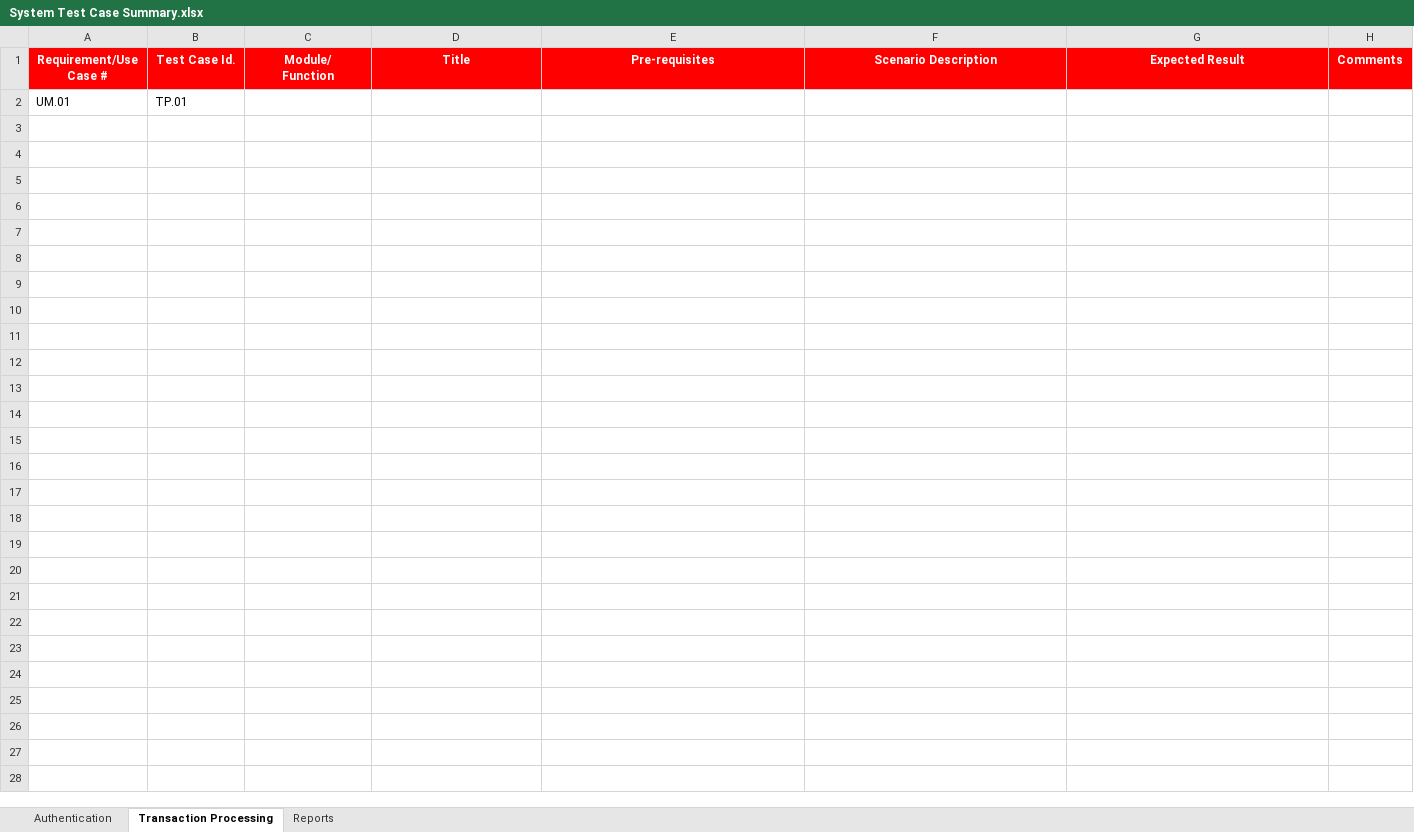
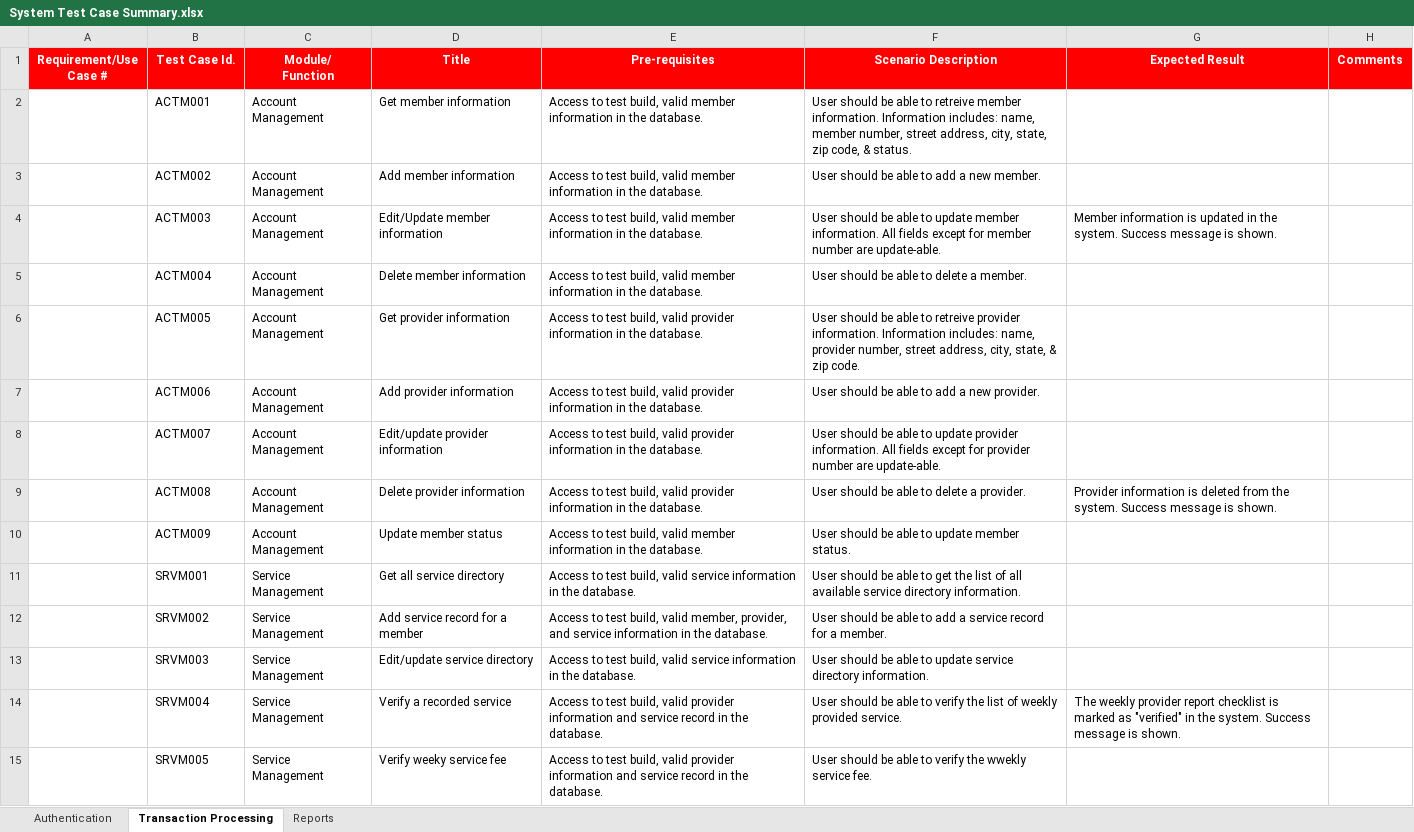
Before and after one commit to mndarren/Pizza, an Excel workbook: Analysis/Test Cases/System Test Case Summary.xlsx, sheet Transaction Processing, drawn as a sheet; values as stored, in another font and other column widths than the file's, no borders; removed rows and columns are numbered as before the commit, all else as after; the diff names each change by its address in the sheet, - before the commit and + after, or states it on an @@ line.

Commit message:
Updated system test case summary

```diff
--- a/Analysis/Test Cases/System Test Case Summary.xlsx (sheet Transaction Processing)
+++ b/Analysis/Test Cases/System Test Case Summary.xlsx (sheet Transaction Processing)
-row 2: UM.01 | TP.01
+row 2:  | ACTM001 | Account Management | Get member information | Access to test build, valid member information in the database. | User should be able to retreive member information. Information includes: name, member number, street address, city, state, zip code, & status.
+row 3:  | ACTM002 | Account Management | Add member information | Access to test build, valid member information in the database. | User should be able to add a new member.
+row 4:  | ACTM003 | Account Management | Edit/Update member information | Access to test build, valid member information in the database. | User should be able to update member information. All fields except for member number are update-able. | Member information is updated in the system. Success message is shown.
+row 5:  | ACTM004 | Account Management | Delete member information | Access to test build, valid member information in the database. | User should be able to delete a member.
+row 6:  | ACTM005 | Account Management | Get provider information | Access to test build, valid provider information in the database. | User should be able to retreive provider information. Information includes: name, provider number, street address, city, state, & zip code.
+row 7:  | ACTM006 | Account Management | Add provider information | Access to test build, valid provider information in the database. | User should be able to add a new provider.
+row 8:  | ACTM007 | Account Management | Edit/update provider information | Access to test build, valid provider information in the database. | User should be able to update provider information. All fields except for provider number are update-able.
+row 9:  | ACTM008 | Account Management | Delete provider information | Access to test build, valid provider information in the database. | User should be able to delete a provider. | Provider information is deleted from the system. Success message is shown.
+row 10:  | ACTM009 | Account Management | Update member status | Access to test build, valid member information in the database. | User should be able to update member status.
+row 11:  | SRVM001 | Service Management | Get all service directory | Access to test build, valid service information in the database. | User should be able to get the list of all available service directory information.
+row 12:  | SRVM002 | Service Management | Add service record for a member | Access to test build, valid member, provider, and service information in the database. | User should be able to add a service record for a member.
+row 13:  | SRVM003 | Service Management | Edit/update service directory | Access to test build, valid service information in the database. | User should be able to update service directory information.
+row 14:  | SRVM004 | Service Management | Verify a recorded service | Access to test build, valid provider information and service record in the database. | User should be able to verify the list of weekly provided service. | The weekly provider report checklist is marked as "verified" in the system. Success message is shown.
+row 15:  | SRVM005 | Service Management | Verify weeky service fee | Access to test build, valid provider information and service record in the database. | User should be able to verify the wwekly service fee.
```
Also changed, not shown: sheet Authentication, sheet Reports.
